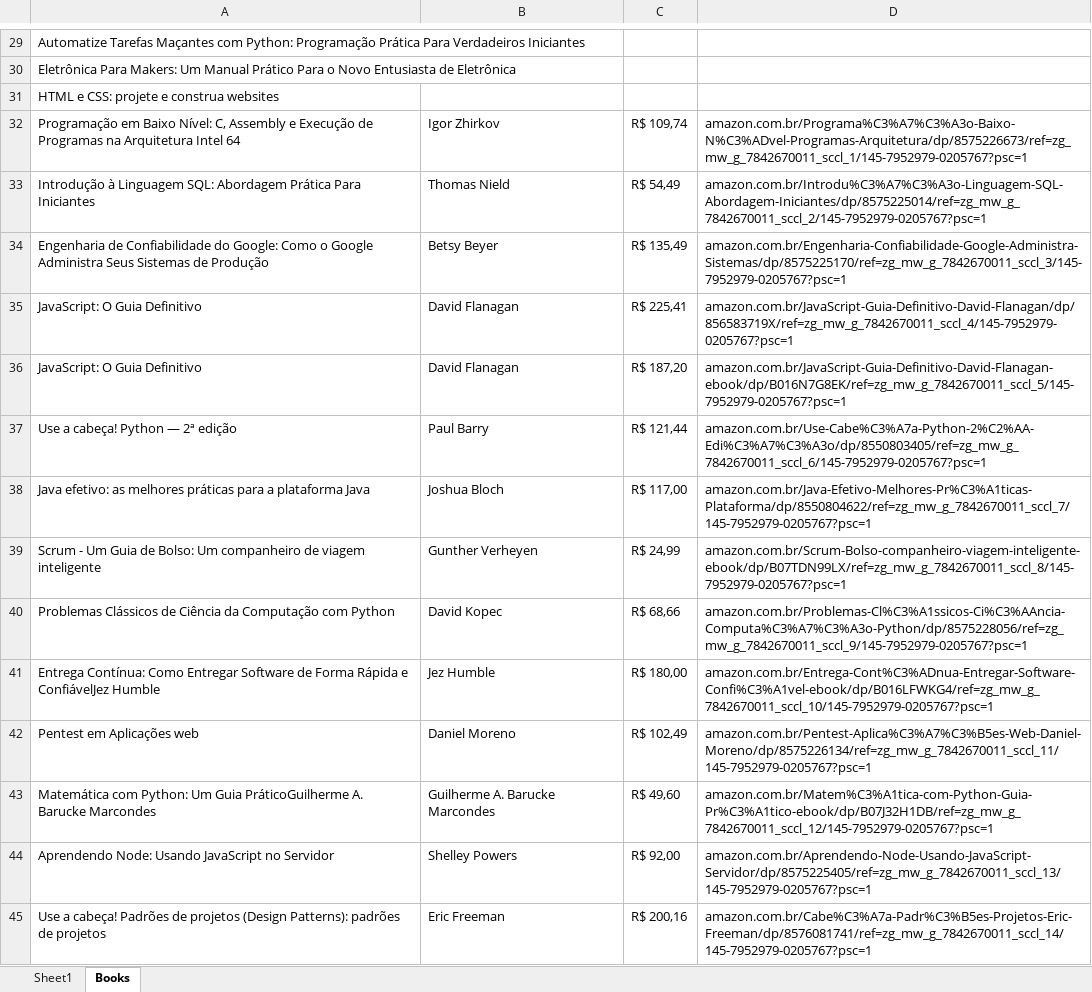
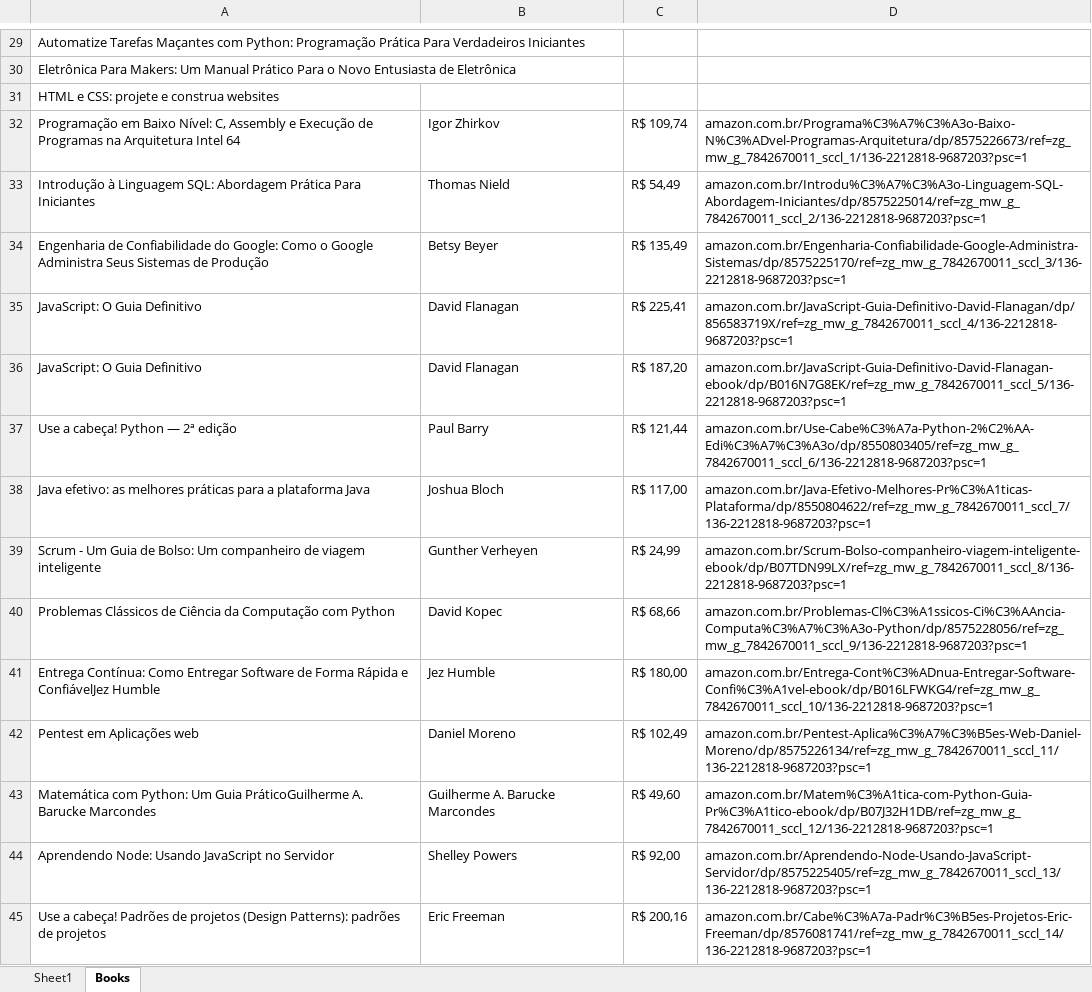
Before and after one commit to YlanzinhoY/web-scraping--amazon-Books, an Excel workbook: Books.xlsx, sheet Books, drawn as a sheet; only a part is shown, gaps mark what is left out; values as stored, in another font and other column widths than the file's, no borders; the diff covers the shown part only; the diff names each change by its address in the sheet, - before the commit and + after, or states it on an @@ line.

```diff
--- a/Books.xlsx (sheet Books)
+++ b/Books.xlsx (sheet Books)
-D32: amazon.com.br/Programa%C3%A7%C3%A3o-Baixo-N%C3%ADvel-Programas-Arquitetura/dp/8575226673/ref=zg_mw_g_7842670011_sccl_1/145-7952979-0205767?psc=1
+D32: amazon.com.br/Programa%C3%A7%C3%A3o-Baixo-N%C3%ADvel-Programas-Arquitetura/dp/8575226673/ref=zg_mw_g_7842670011_sccl_1/136-2212818-9687203?psc=1
-D33: amazon.com.br/Introdu%C3%A7%C3%A3o-Linguagem-SQL-Abordagem-Iniciantes/dp/8575225014/ref=zg_mw_g_7842670011_sccl_2/145-7952979-0205767?psc=1
+D33: amazon.com.br/Introdu%C3%A7%C3%A3o-Linguagem-SQL-Abordagem-Iniciantes/dp/8575225014/ref=zg_mw_g_7842670011_sccl_2/136-2212818-9687203?psc=1
-D34: amazon.com.br/Engenharia-Confiabilidade-Google-Administra-Sistemas/dp/8575225170/ref=zg_mw_g_7842670011_sccl_3/145-7952979-0205767?psc=1
+D34: amazon.com.br/Engenharia-Confiabilidade-Google-Administra-Sistemas/dp/8575225170/ref=zg_mw_g_7842670011_sccl_3/136-2212818-9687203?psc=1
-D35: amazon.com.br/JavaScript-Guia-Definitivo-David-Flanagan/dp/856583719X/ref=zg_mw_g_7842670011_sccl_4/145-7952979-0205767?psc=1
+D35: amazon.com.br/JavaScript-Guia-Definitivo-David-Flanagan/dp/856583719X/ref=zg_mw_g_7842670011_sccl_4/136-2212818-9687203?psc=1
-D36: amazon.com.br/JavaScript-Guia-Definitivo-David-Flanagan-ebook/dp/B016N7G8EK/ref=zg_mw_g_7842670011_sccl_5/145-7952979-0205767?psc=1
+D36: amazon.com.br/JavaScript-Guia-Definitivo-David-Flanagan-ebook/dp/B016N7G8EK/ref=zg_mw_g_7842670011_sccl_5/136-2212818-9687203?psc=1
-D37: amazon.com.br/Use-Cabe%C3%A7a-Python-2%C2%AA-Edi%C3%A7%C3%A3o/dp/8550803405/ref=zg_mw_g_7842670011_sccl_6/145-7952979-0205767?psc=1
+D37: amazon.com.br/Use-Cabe%C3%A7a-Python-2%C2%AA-Edi%C3%A7%C3%A3o/dp/8550803405/ref=zg_mw_g_7842670011_sccl_6/136-2212818-9687203?psc=1
-D38: amazon.com.br/Java-Efetivo-Melhores-Pr%C3%A1ticas-Plataforma/dp/8550804622/ref=zg_mw_g_7842670011_sccl_7/145-7952979-0205767?psc=1
+D38: amazon.com.br/Java-Efetivo-Melhores-Pr%C3%A1ticas-Plataforma/dp/8550804622/ref=zg_mw_g_7842670011_sccl_7/136-2212818-9687203?psc=1
-D39: amazon.com.br/Scrum-Bolso-companheiro-viagem-inteligente-ebook/dp/B07TDN99LX/ref=zg_mw_g_7842670011_sccl_8/145-7952979-0205767?psc=1
+D39: amazon.com.br/Scrum-Bolso-companheiro-viagem-inteligente-ebook/dp/B07TDN99LX/ref=zg_mw_g_7842670011_sccl_8/136-2212818-9687203?psc=1
-D40: amazon.com.br/Problemas-Cl%C3%A1ssicos-Ci%C3%AAncia-Computa%C3%A7%C3%A3o-Python/dp/8575228056/ref=zg_mw_g_7842670011_sccl_9/145-7952979-0205767?psc=1
+D40: amazon.com.br/Problemas-Cl%C3%A1ssicos-Ci%C3%AAncia-Computa%C3%A7%C3%A3o-Python/dp/8575228056/ref=zg_mw_g_7842670011_sccl_9/136-2212818-9687203?psc=1
-D41: amazon.com.br/Entrega-Cont%C3%ADnua-Entregar-Software-Confi%C3%A1vel-ebook/dp/B016LFWKG4/ref=zg_mw_g_7842670011_sccl_10/145-7952979-0205767?psc=1
+D41: amazon.com.br/Entrega-Cont%C3%ADnua-Entregar-Software-Confi%C3%A1vel-ebook/dp/B016LFWKG4/ref=zg_mw_g_7842670011_sccl_10/136-2212818-9687203?psc=1
-D42: amazon.com.br/Pentest-Aplica%C3%A7%C3%B5es-Web-Daniel-Moreno/dp/8575226134/ref=zg_mw_g_7842670011_sccl_11/145-7952979-0205767?psc=1
+D42: amazon.com.br/Pentest-Aplica%C3%A7%C3%B5es-Web-Daniel-Moreno/dp/8575226134/ref=zg_mw_g_7842670011_sccl_11/136-2212818-9687203?psc=1
-D43: amazon.com.br/Matem%C3%A1tica-com-Python-Guia-Pr%C3%A1tico-ebook/dp/B07J32H1DB/ref=zg_mw_g_7842670011_sccl_12/145-7952979-0205767?psc=1
+D43: amazon.com.br/Matem%C3%A1tica-com-Python-Guia-Pr%C3%A1tico-ebook/dp/B07J32H1DB/ref=zg_mw_g_7842670011_sccl_12/136-2212818-9687203?psc=1
-D44: amazon.com.br/Aprendendo-Node-Usando-JavaScript-Servidor/dp/8575225405/ref=zg_mw_g_7842670011_sccl_13/145-7952979-0205767?psc=1
+D44: amazon.com.br/Aprendendo-Node-Usando-JavaScript-Servidor/dp/8575225405/ref=zg_mw_g_7842670011_sccl_13/136-2212818-9687203?psc=1
-D45: amazon.com.br/Cabe%C3%A7a-Padr%C3%B5es-Projetos-Eric-Freeman/dp/8576081741/ref=zg_mw_g_7842670011_sccl_14/145-7952979-0205767?psc=1
+D45: amazon.com.br/Cabe%C3%A7a-Padr%C3%B5es-Projetos-Eric-Freeman/dp/8576081741/ref=zg_mw_g_7842670011_sccl_14/136-2212818-9687203?psc=1
```
Also changed, not shown: 45 edited cells elsewhere in this sheet, 6 other files.
